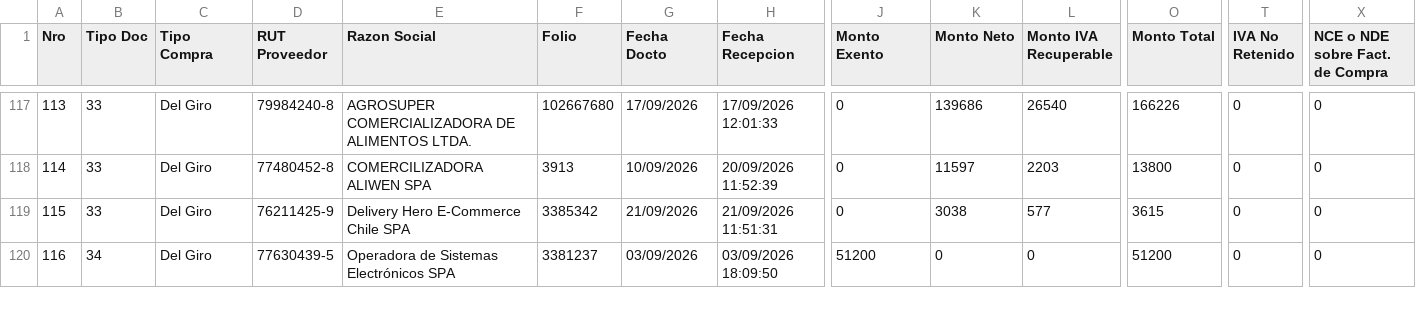
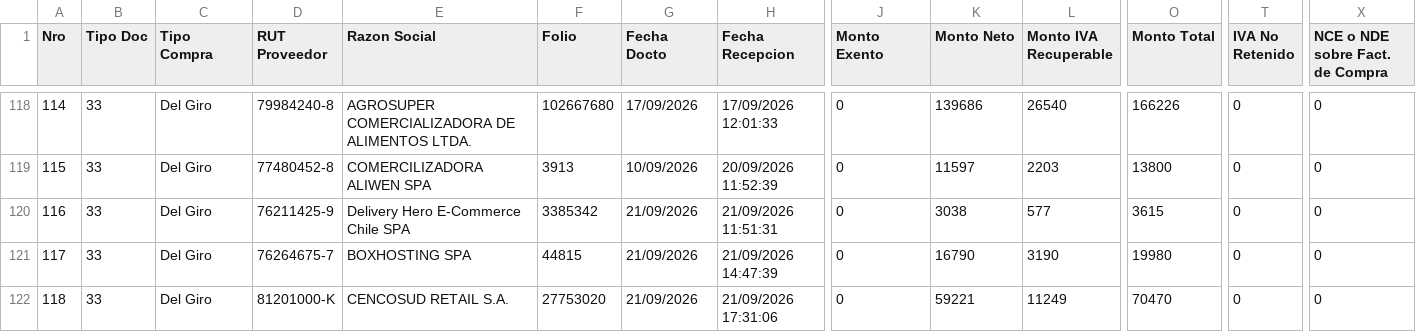
Before and after one commit to nicolasanavalon/sii-dte, a CSV file: data/202609.csv, drawn as a sheet; only a part is shown, gaps mark what is left out; the shorter side is filled out with more unchanged rows; rows hold the shown columns only; the diff covers the shown part only; the diff names each change by its address in the sheet, - before the commit and + after, or states it on an @@ line.

```diff
--- a/data/202609.csv
+++ b/data/202609.csv
@@ column A (Nro) renumbered from row 108 down @@
+row 121: 117 | 33 | Del Giro | 76264675-7 | BOXHOSTING SPA | 44815 | 21/09/2026 | 21/09/2026 14:47:39 | 0 | 16790 | 3190 | 19980 | 0 | 0
+row 122: 118 | 33 | Del Giro | 81201000-K | CENCOSUD RETAIL S.A. | 27753020 | 21/09/2026 | 21/09/2026 17:31:06 | 0 | 59221 | 11249 | 70470 | 0 | 0
```
Also changed, not shown: 7 added rows, 1 removed row and 18 edited cells elsewhere in this file, 1 other file.
